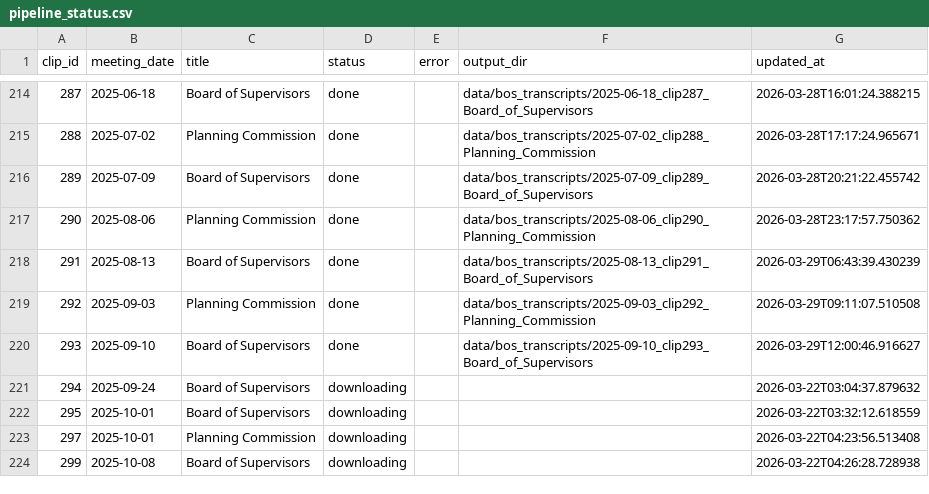
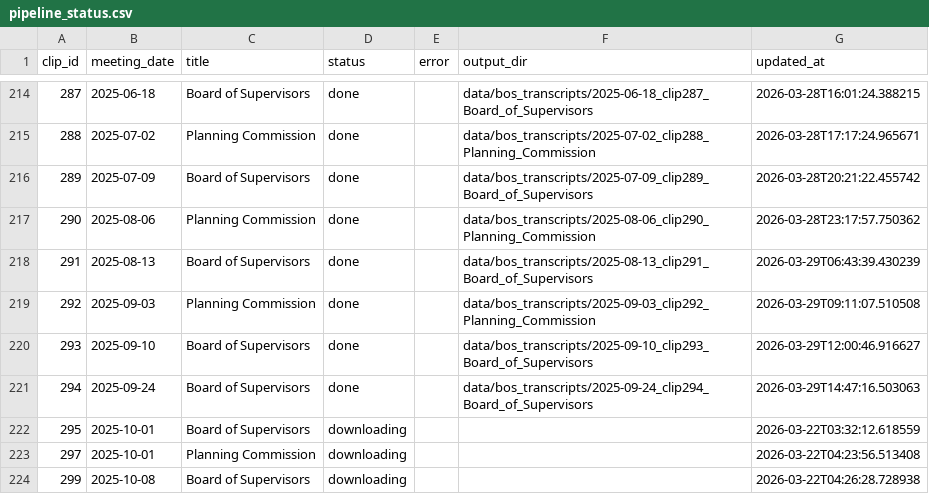
Before and after one commit to EthnTuttle/fredco-audit, a CSV file: data/bos_transcripts/pipeline_status.csv, drawn as a sheet; only a part is shown, gaps mark what is left out; the diff names each change by its address in the sheet, - before the commit and + after, or states it on an @@ line.

Commit message:
Add BoS transcript: 2025-09-24 clip294 Board of Supervisors

```diff
--- a/data/bos_transcripts/pipeline_status.csv
+++ b/data/bos_transcripts/pipeline_status.csv
-D221 (status): downloading
+D221 (status): done
-F221 (output_dir): (empty)
+F221 (output_dir): data/bos_transcripts/2025-09-24_clip294_Board_of_Supervisors
-G221 (updated_at): 2026-03-22T03:04:37.879632
+G221 (updated_at): 2026-03-29T14:47:16.503063
```
Also changed, not shown: 3 other files.
